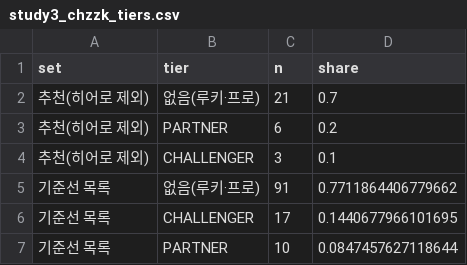
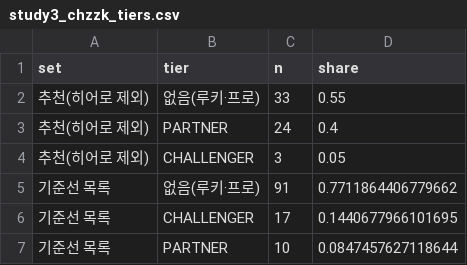
Before and after one commit to kimnicetv12/-, a CSV file: platform-study/analysis/out/study3_chzzk_tiers.csv, drawn as a sheet.

```diff
--- a/platform-study/analysis/out/study3_chzzk_tiers.csv
+++ b/platform-study/analysis/out/study3_chzzk_tiers.csv
@@ -1,5 +1,5 @@
 set,tier,n,share
-추천(히어로 제외),없음(루키·프로),21,0.7
-추천(히어로 제외),PARTNER,6,0.2
-추천(히어로 제외),CHALLENGER,3,0.1
+추천(히어로 제외),없음(루키·프로),33,0.55
+추천(히어로 제외),PARTNER,24,0.4
+추천(히어로 제외),CHALLENGER,3,0.05
 기준선 목록,없음(루키·프로),91,0.7711864406779662
```
Also changed, not shown: platform-study/analysis/out/study3_baseline_bins.csv, platform-study/analysis/out/study3_rounds_incl_hero.csv, 35 other files.
